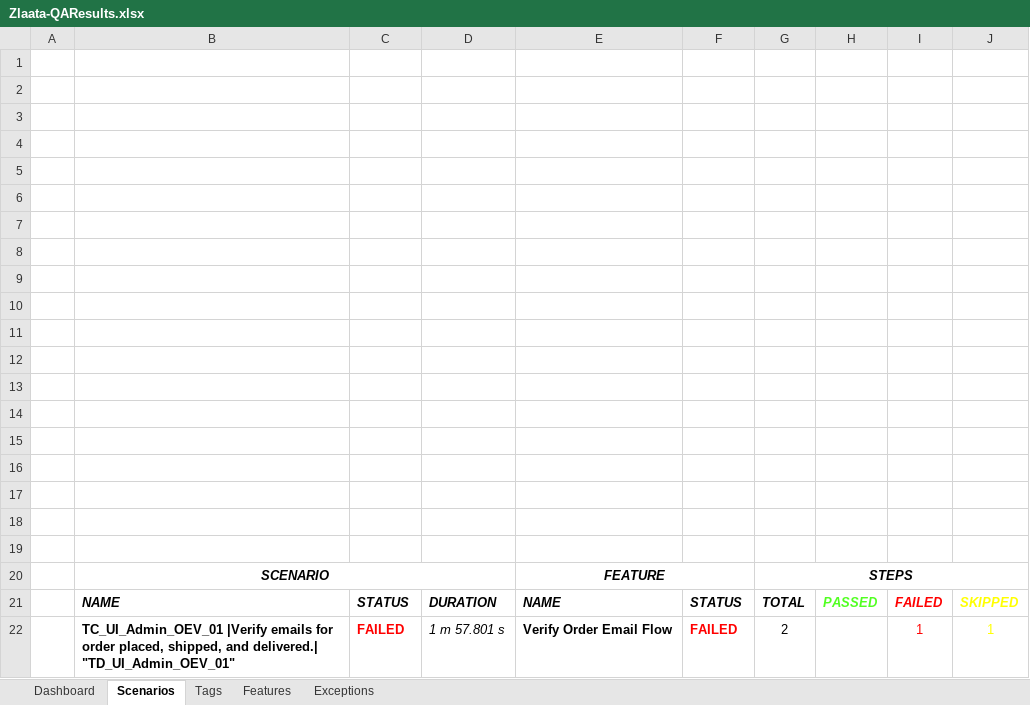
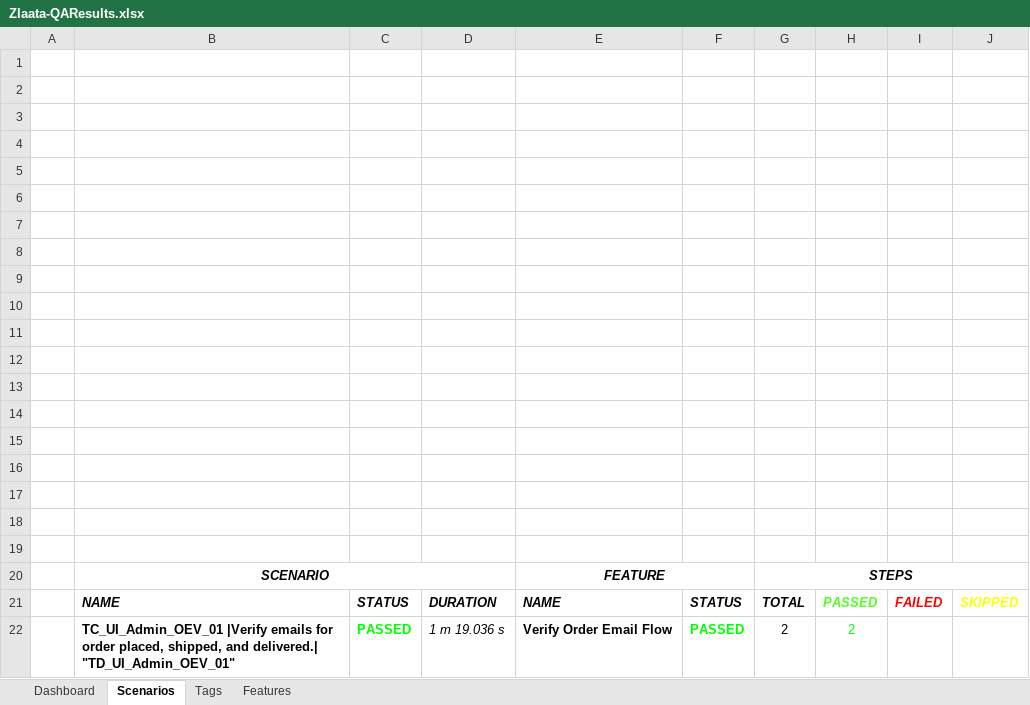
Before and after one commit to ZlaataAutomation/ZlaataQAserver, an Excel workbook: reports/Extent-Report/Zlaata-QAResults.xlsx, sheet Scenarios, drawn as a sheet; values as stored, in another font and other column widths than the file's, no borders; charts and pictures not drawn; removed rows and columns are numbered as before the commit, all else as after; the diff names each change by its address in the sheet, - before the commit and + after, or states it on an @@ line.

```diff
--- a/reports/Extent-Report/Zlaata-QAResults.xlsx (sheet Scenarios)
+++ b/reports/Extent-Report/Zlaata-QAResults.xlsx (sheet Scenarios)
-sheet tab: Exceptions
-row 22:  | TC_UI_Admin_OEV_01 |Verify emails for order placed, shipped, and delivered.| "TD_UI_Admin_OEV_01" | FAILED | 1 m 57.801 s | Verify Order Email Flow | FAILED | 2 |  | 1 | 1
+row 22:  | TC_UI_Admin_OEV_01 |Verify emails for order placed, shipped, and delivered.| "TD_UI_Admin_OEV_01" | PASSED | 1 m 19.036 s | Verify Order Email Flow | PASSED | 2 | 2
```
Also changed, not shown: sheet Dashboard, sheet Features, sheet Tags, charts or pictures, 7 other files.
